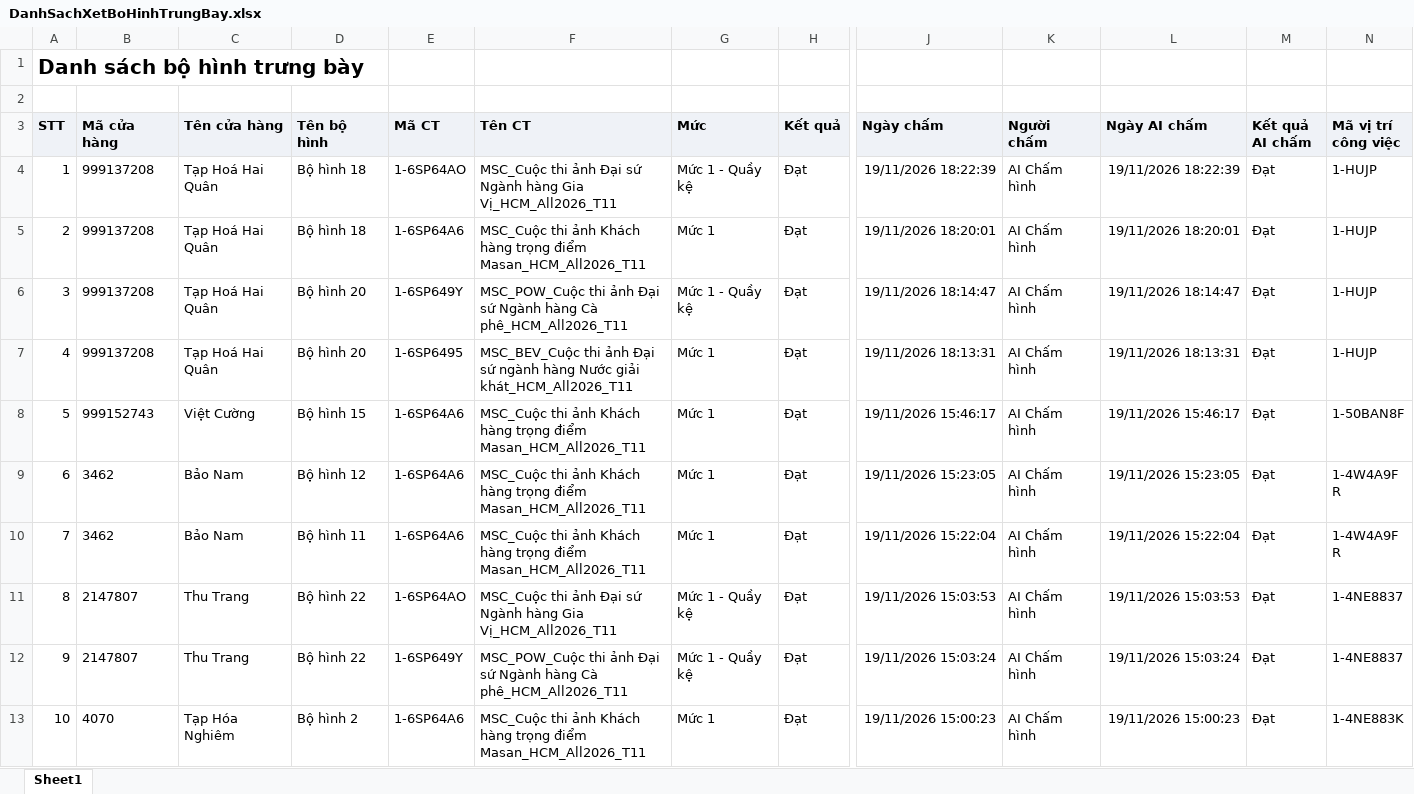
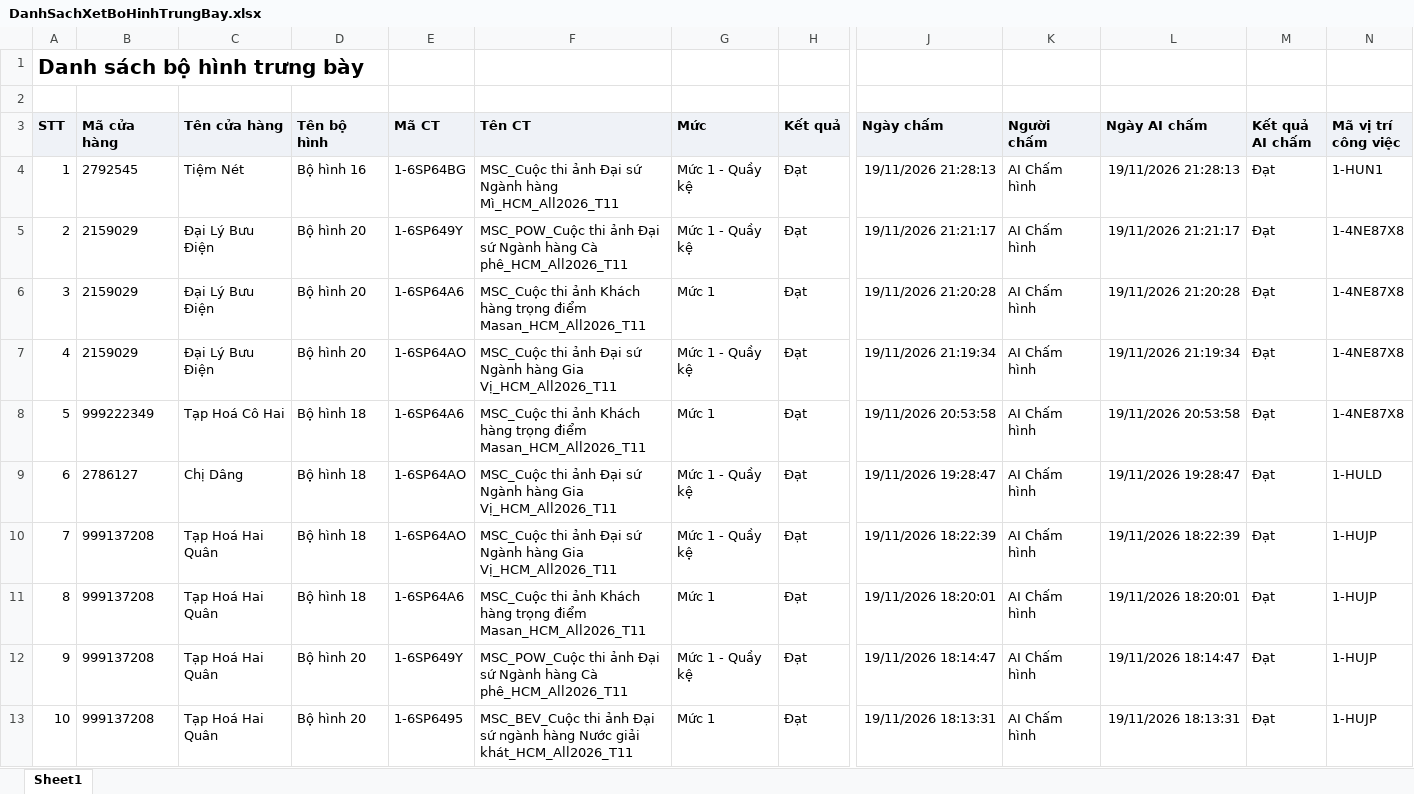
Before and after one commit to Tantt2026/Dashboard-Masan, an Excel workbook: data/Thang11/DanhSachXetBoHinhTrungBay.xlsx, sheet Sheet1, drawn as a sheet; only a part is shown, gaps mark what is left out; the shorter side is filled out with more unchanged rows; values as stored, in another font and other column widths than the file's, no borders; addresses are those after the commit; rows hold the shown columns only; the diff names each change by its address in the sheet, - before the commit and + after, or states it on an @@ line.

```diff
--- a/data/Thang11/DanhSachXetBoHinhTrungBay.xlsx (sheet Sheet1)
+++ b/data/Thang11/DanhSachXetBoHinhTrungBay.xlsx (sheet Sheet1)
+row 4: 1 | 2792545 | Tiệm Nét | Bộ hình 16 | 1-6SP64BG | MSC_Cuộc thi ảnh Đại sứ Ngành hàng Mì_HCM_All2026_T11 | Mức 1 - Quầy kệ | Đạt | 19/11/2026 21:28:13 | AI Chấm hình | 19/11/2026 21:28:13 | Đạt | 1-HUN1
+row 5: 2 | 2159029 | Đại Lý Bưu Điện | Bộ hình 20 | 1-6SP649Y | MSC_POW_Cuộc thi ảnh Đại sứ Ngành hàng Cà phê_HCM_All2026_T11 | Mức 1 - Quầy kệ | Đạt | 19/11/2026 21:21:17 | AI Chấm hình | 19/11/2026 21:21:17 | Đạt | 1-4NE87X8
+row 6: 3 | 2159029 | Đại Lý Bưu Điện | Bộ hình 20 | 1-6SP64A6 | MSC_Cuộc thi ảnh Khách hàng trọng điểm Masan_HCM_All2026_T11 | Mức 1 | Đạt | 19/11/2026 21:20:28 | AI Chấm hình | 19/11/2026 21:20:28 | Đạt | 1-4NE87X8
+row 7: 4 | 2159029 | Đại Lý Bưu Điện | Bộ hình 20 | 1-6SP64AO | MSC_Cuộc thi ảnh Đại sứ Ngành hàng Gia Vị_HCM_All2026_T11 | Mức 1 - Quầy kệ | Đạt | 19/11/2026 21:19:34 | AI Chấm hình | 19/11/2026 21:19:34 | Đạt | 1-4NE87X8
+row 8: 5 | 999222349 | Tạp Hoá Cô Hai | Bộ hình 18 | 1-6SP64A6 | MSC_Cuộc thi ảnh Khách hàng trọng điểm Masan_HCM_All2026_T11 | Mức 1 | Đạt | 19/11/2026 20:53:58 | AI Chấm hình | 19/11/2026 20:53:58 | Đạt | 1-4NE87X8
+row 9: 6 | 2786127 | Chị Dâng | Bộ hình 18 | 1-6SP64AO | MSC_Cuộc thi ảnh Đại sứ Ngành hàng Gia Vị_HCM_All2026_T11 | Mức 1 - Quầy kệ | Đạt | 19/11/2026 19:28:47 | AI Chấm hình | 19/11/2026 19:28:47 | Đạt | 1-HULD
@@ column A (STT) renumbered from row 10 down @@
```
Also changed, not shown: data/Thang11/DANH_SACH_KET_QUA_CUA_HANG_THAM_GIA_CHUONG_TRINH.xlsx, data/Thang11/DanhSachChiTietDonHang (1).xlsx, 3 other files.
